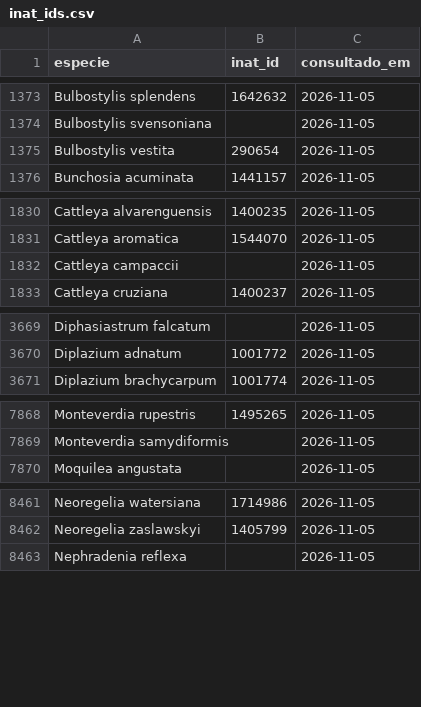
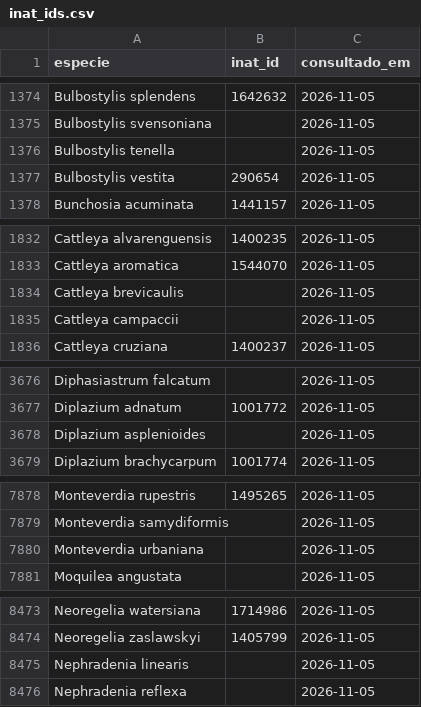
Before and after one commit to rsilveirafh/traqueophyDNA, a CSV file: data/cache/inat_ids.csv, drawn as a sheet; only a part is shown, gaps mark what is left out; the diff covers the shown part only; the diff names each change by its address in the sheet, - before the commit and + after, or states it on an @@ line.

```diff
--- a/data/cache/inat_ids.csv
+++ b/data/cache/inat_ids.csv
+row 1376: Bulbostylis tenella |  | 2026-11-05
+row 1834: Cattleya brevicaulis |  | 2026-11-05
+row 3678: Diplazium asplenioides |  | 2026-11-05
+row 7880: Monteverdia urbaniana |  | 2026-11-05
+row 8475: Nephradenia linearis |  | 2026-11-05
```
Also changed, not shown: 12 added rows elsewhere in this file, data/genbank_generos.csv, data/historico.csv, 10 other files.
